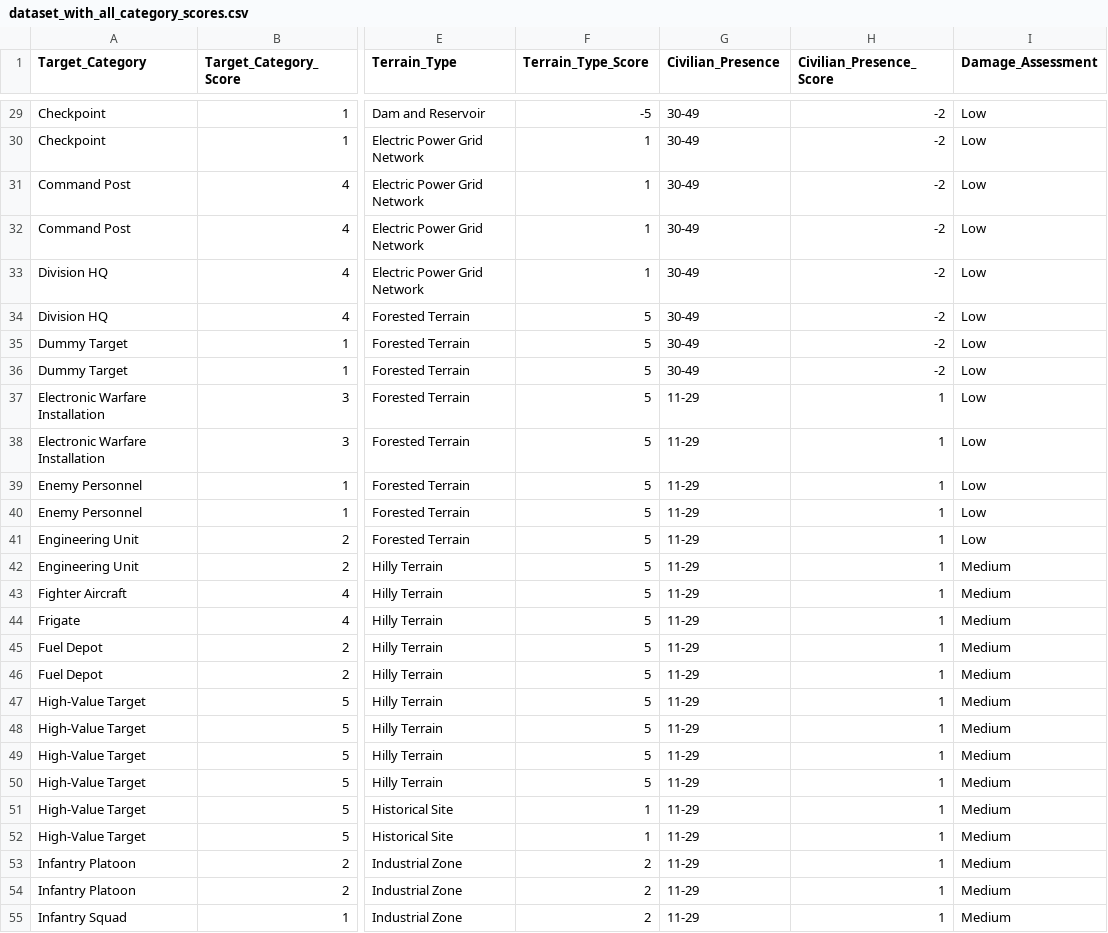
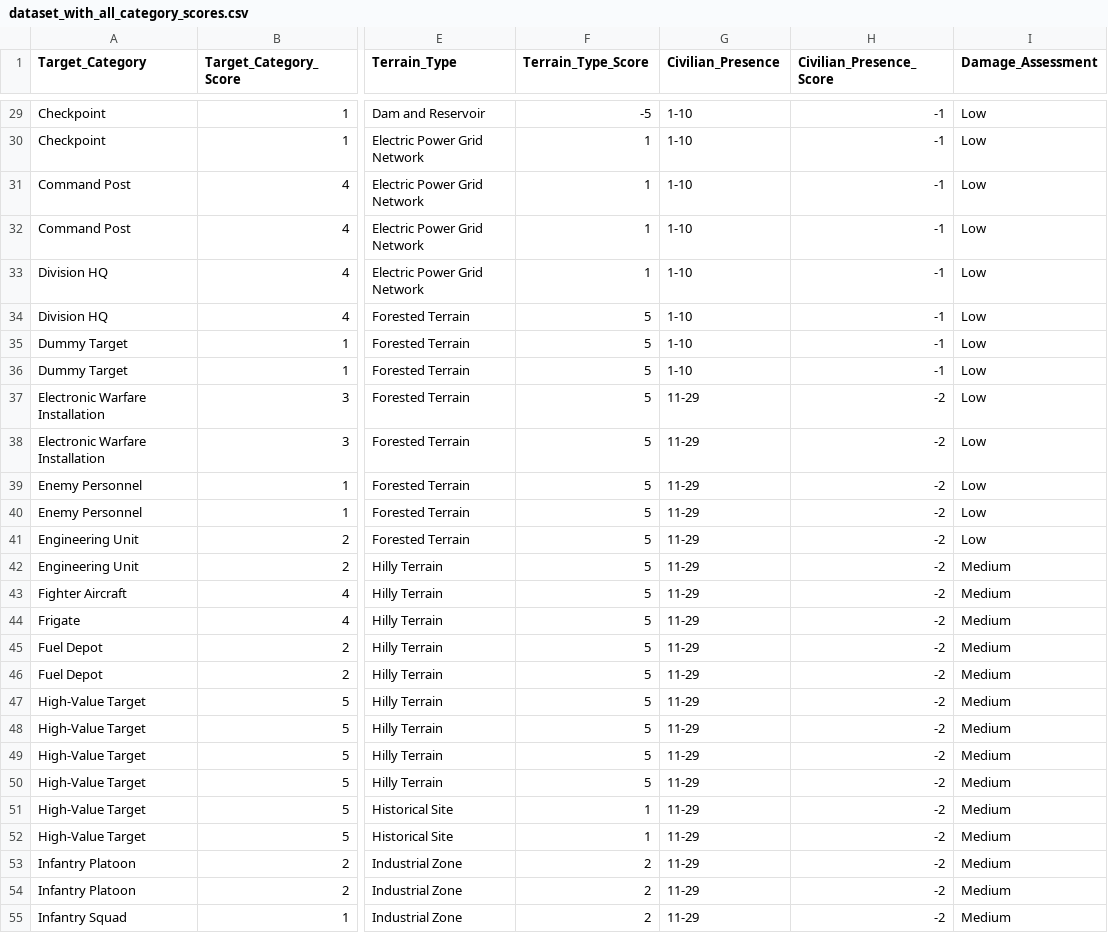
Before and after one commit to lauramurakaru/Military_AI_Study_UI, a CSV file: dataset_with_all_category_scores.csv, drawn as a sheet; only a part is shown, gaps mark what is left out; the diff covers the shown part only; the diff names each change by its address in the sheet, - before the commit and + after, or states it on an @@ line.

```diff
--- a/dataset_with_all_category_scores.csv
+++ b/dataset_with_all_category_scores.csv
-G29:G36 (Civilian_Presence): 30-49
+G29:G36 (Civilian_Presence): 1-10
-H29:H36 (Civilian_Presence_Score): -2
+H29:H36 (Civilian_Presence_Score): -1
-H37:H55 (Civilian_Presence_Score): 1
+H37:H55 (Civilian_Presence_Score): -2
```
Also changed, not shown: 140 edited cells elsewhere in this file, 20 other files.
